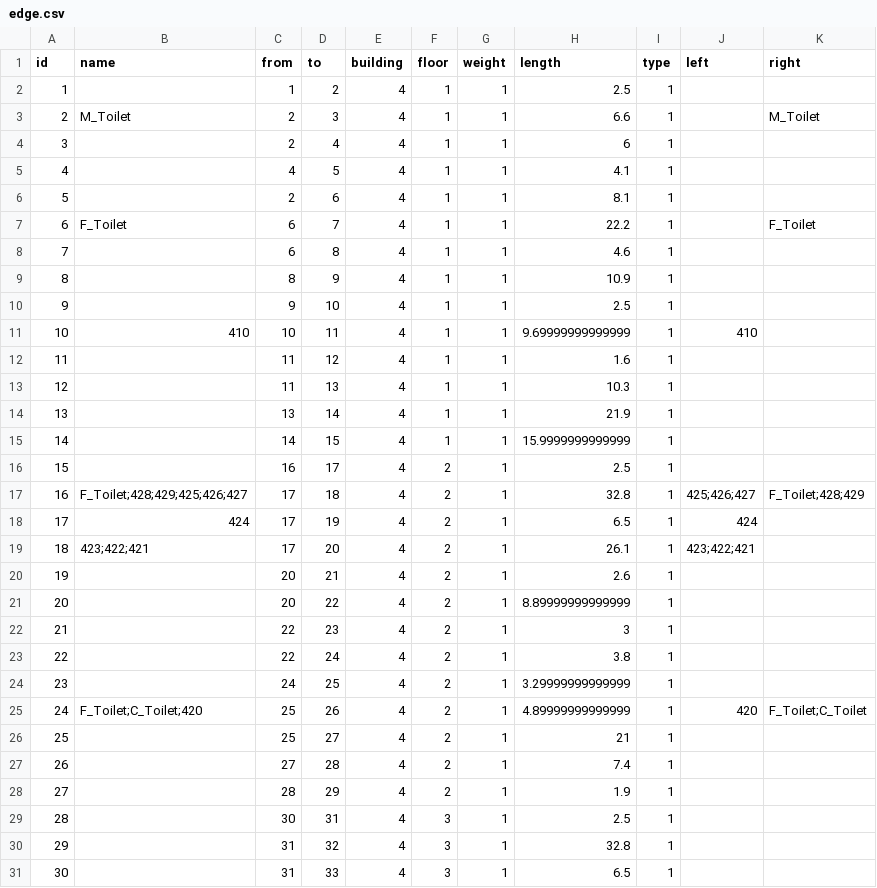
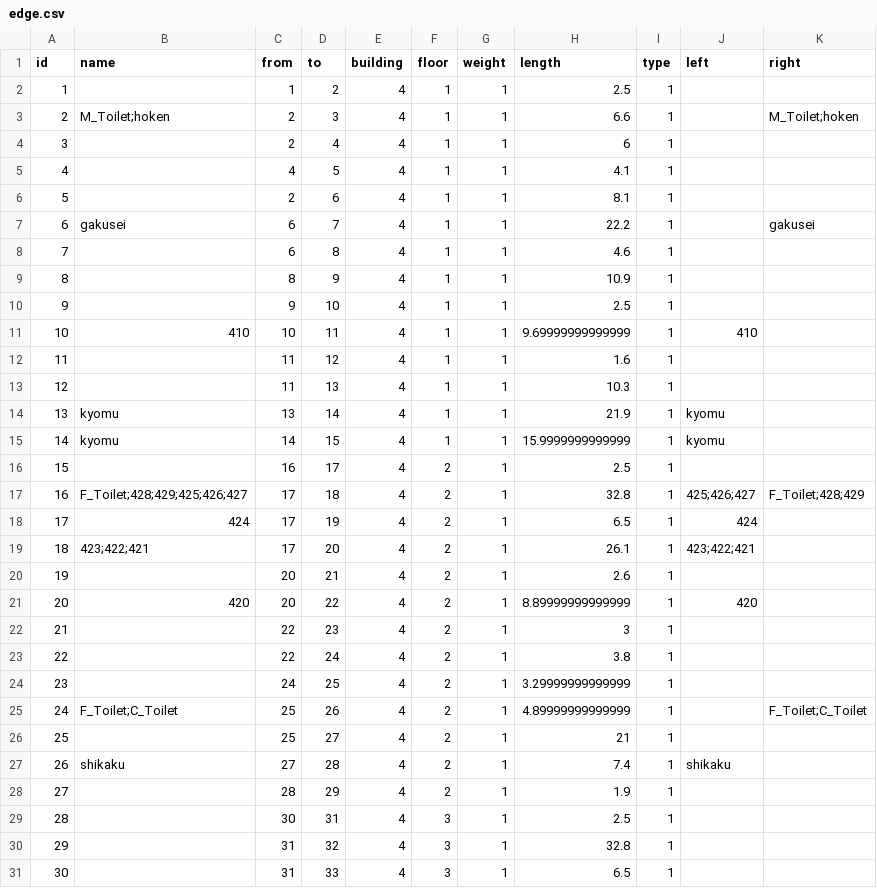
Before and after one commit to SenARMapOrg/SenARMapProject_2026, a CSV file: data/4_bldg/edge.csv, drawn as a sheet; only a part is shown.

Commit message:
【変更】スプレッドシート上からPush (実行者: 1061)

```diff
--- a/data/4_bldg/edge.csv
+++ b/data/4_bldg/edge.csv
@@ -2,3 +2,3 @@ id,name,from,to,building,floor,weight,length,type,left,right
 1,,1,2,4,1,1,2.5,1,,
-2,M_Toilet,2,3,4,1,1,6.6,1,,M_Toilet
+2,M_Toilet;hoken,2,3,4,1,1,6.6,1,,M_Toilet;hoken
 3,,2,4,4,1,1,6,1,,
@@ -6,3 +6,3 @@ id,name,from,to,building,floor,weight,length,type,left,right
 5,,2,6,4,1,1,8.1,1,,
-6,F_Toilet,6,7,4,1,1,22.2,1,,F_Toilet
+6,gakusei,6,7,4,1,1,22.2,1,,gakusei
 7,,6,8,4,1,1,4.6,1,,
@@ -13,4 +13,4 @@ id,name,from,to,building,floor,weight,length,type,left,right
 12,,11,13,4,1,1,10.3,1,,
-13,,13,14,4,1,1,21.9,1,,
-14,,14,15,4,1,1,15.9999999999999,1,,
+13,kyomu,13,14,4,1,1,21.9,1,kyomu,
+14,kyomu,14,15,4,1,1,15.9999999999999,1,kyomu,
 15,,16,17,4,2,1,2.5,1,,
@@ -20,3 +20,3 @@ id,name,from,to,building,floor,weight,length,type,left,right
 19,,20,21,4,2,1,2.6,1,,
-20,,20,22,4,2,1,8.89999999999999,1,,
+20,420,20,22,4,2,1,8.89999999999999,1,420,
 21,,22,23,4,2,1,3,1,,
@@ -24,5 +24,5 @@ id,name,from,to,building,floor,weight,length,type,left,right
 23,,24,25,4,2,1,3.29999999999999,1,,
-24,F_Toilet;C_Toilet;420,25,26,4,2,1,4.89999999999999,1,420,F_Toilet;C_Toilet
+24,F_Toilet;C_Toilet,25,26,4,2,1,4.89999999999999,1,,F_Toilet;C_Toilet
 25,,25,27,4,2,1,21,1,,
-26,,27,28,4,2,1,7.4,1,,
+26,shikaku,27,28,4,2,1,7.4,1,shikaku,
 27,,28,29,4,2,1,1.9,1,,
```
